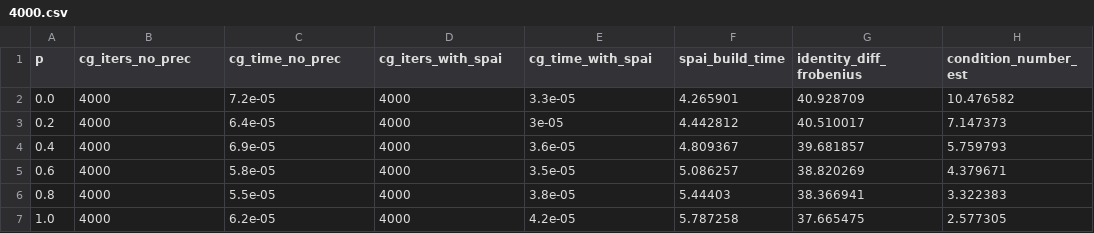
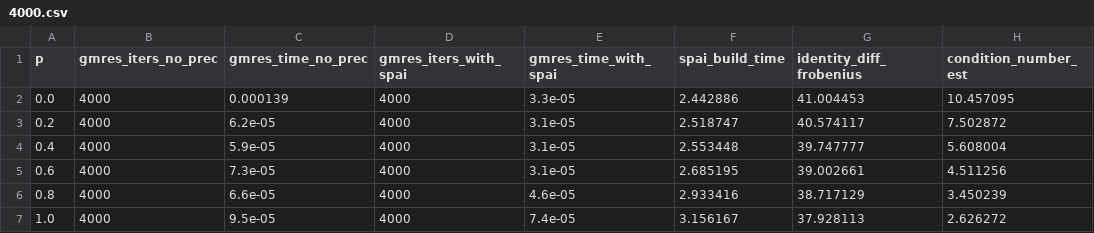
Before and after one commit to LuanTSP/Quali, a CSV file: csv/4000.csv, drawn as a sheet; only a part is shown; the diff covers the shown part only.

Commit message:
fixed SPAI-[1-2]

```diff
--- a/csv/4000.csv
+++ b/csv/4000.csv
@@ -1,7 +1,7 @@
-p,cg_iters_no_prec,cg_time_no_prec,cg_iters_with_spai,cg_time_with_spai,spai_build_time,identity_diff_frobenius,condition_number_est
-0.0,4000,7.2e-05,4000,3.3e-05,4.265901,40.928709,10.476582
-0.2,4000,6.4e-05,4000,3e-05,4.442812,40.510017,7.147373
-0.4,4000,6.9e-05,4000,3.6e-05,4.809367,39.681857,5.759793
-0.6,4000,5.8e-05,4000,3.5e-05,5.086257,38.820269,4.379671
-0.8,4000,5.5e-05,4000,3.8e-05,5.44403,38.366941,3.322383
-1.0,4000,6.2e-05,4000,4.2e-05,5.787258,37.665475,2.577305
+p,gmres_iters_no_prec,gmres_time_no_prec,gmres_iters_with_spai,gmres_time_with_spai,spai_build_time,identity_diff_frobenius,condition_number_est
+0.0,4000,0.000139,4000,3.3e-05,2.442886,41.004453,10.457095
+0.2,4000,6.2e-05,4000,3.1e-05,2.518747,40.574117,7.502872
+0.4,4000,5.9e-05,4000,3.1e-05,2.553448,39.747777,5.608004
+0.6,4000,7.3e-05,4000,3.1e-05,2.685195,39.002661,4.511256
+0.8,4000,6.6e-05,4000,4.6e-05,2.933416,38.717129,3.450239
+1.0,4000,9.5e-05,4000,7.4e-05,3.156167,37.928113,2.626272
```
Also changed, not shown: 24 edited cells elsewhere in this file, csv/10.csv, csv/1000.csv, 36 other files.
